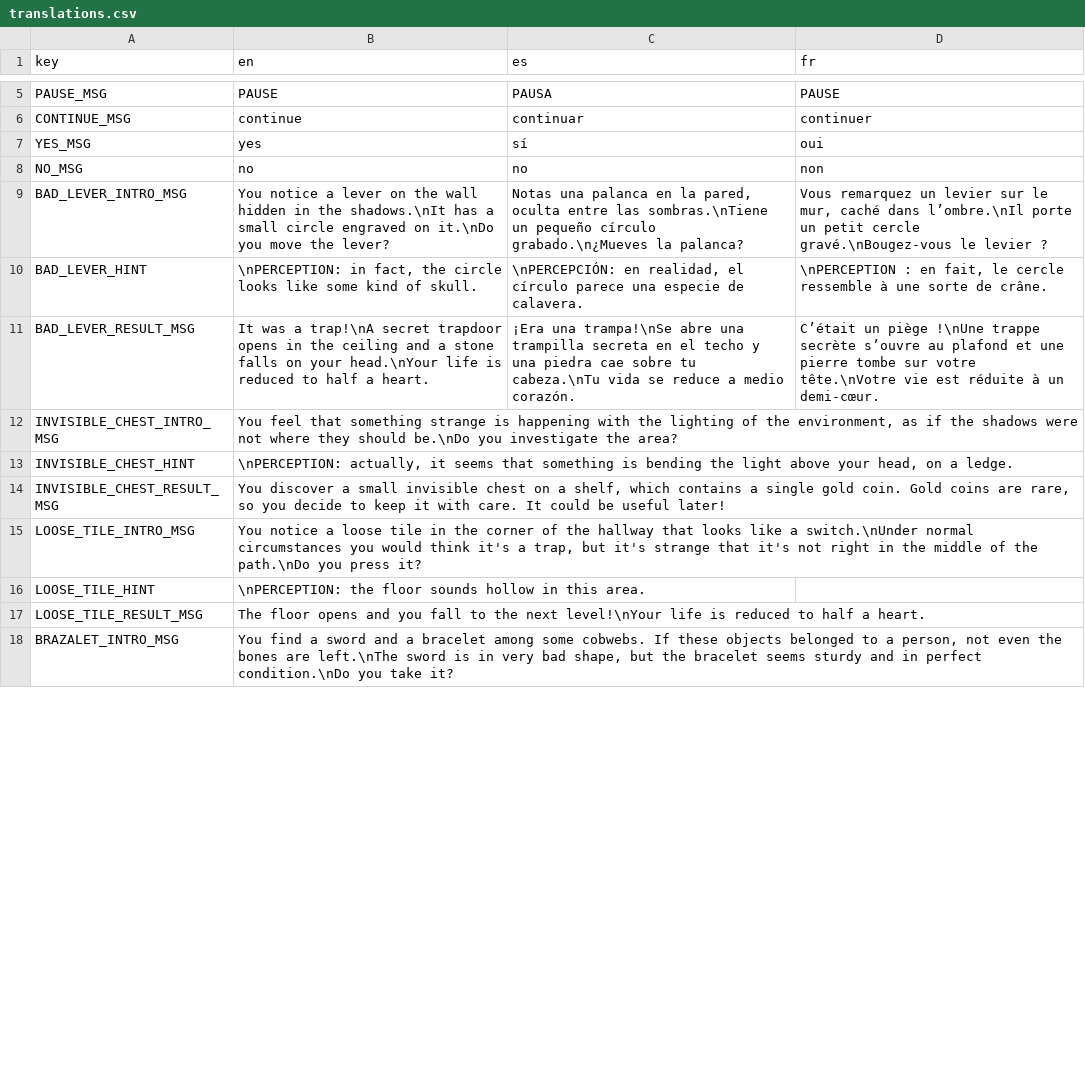
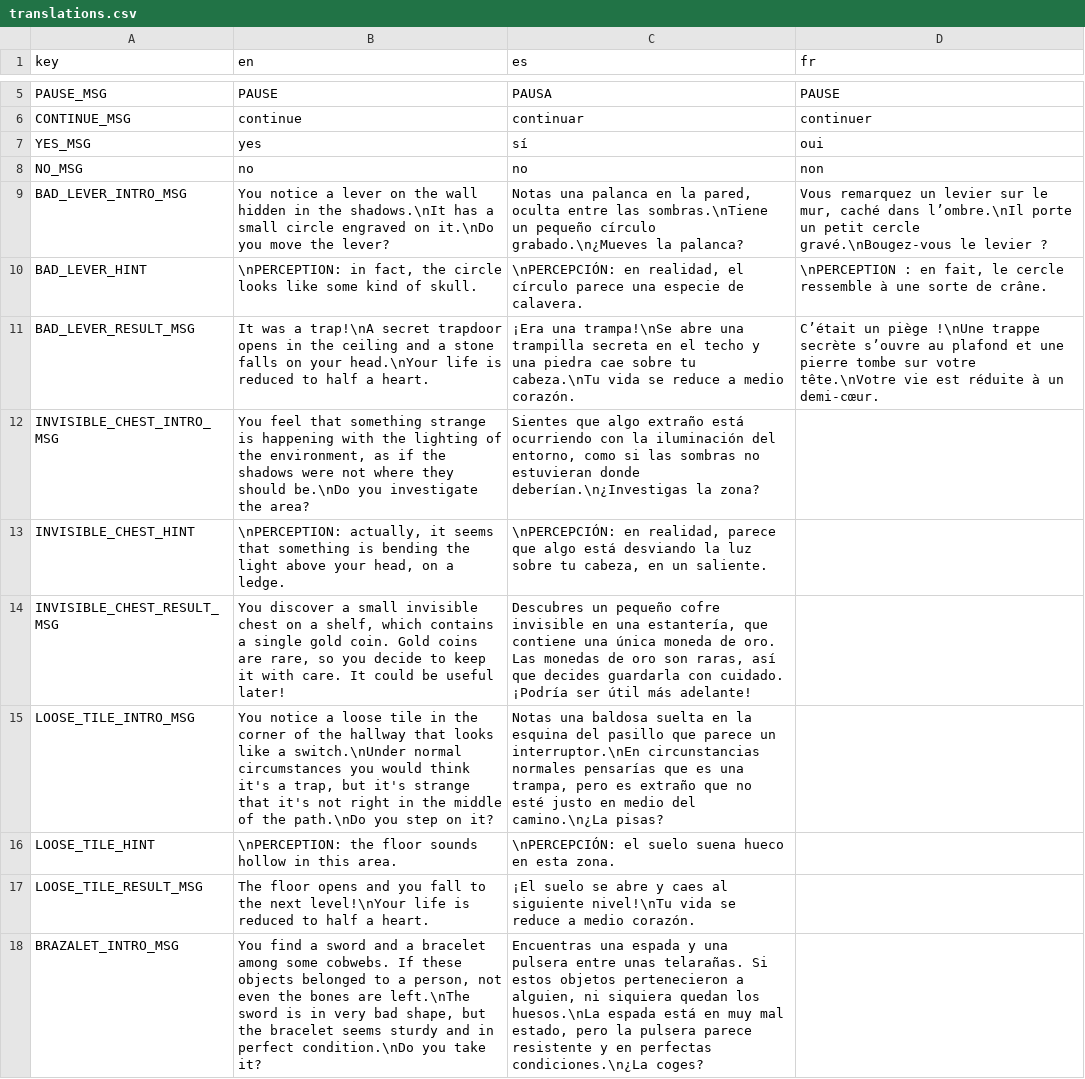
Before and after one commit to jGonzalezFernandez/rogue-maze, a CSV file: gui_elements/translations/translations.csv, drawn as a sheet; only a part is shown, gaps mark what is left out; the diff covers the shown part only.

Commit message:
Spanish translation (almost) completed

```diff
--- a/gui_elements/translations/translations.csv
+++ b/gui_elements/translations/translations.csv
@@ -11,8 +11,8 @@ BAD_LEVER_HINT,"\nPERCEPTION: in fact, the circle looks like some kind of skull.
 BAD_LEVER_RESULT_MSG,It was a trap!\nA secret trapdoor opens in the ceiling and a stone falls on your head.\nYour life is reduced to half a heart.,¡Era una trampa!\nSe abre una trampilla secreta en el techo y una piedra cae sobre tu cabeza.\nTu vida se reduce a medio corazón.,C’était un piège !\nUne trappe secrète s’ouvre au plafond et une pierre tombe sur votre tête.\nVotre vie est réduite à un demi-cœur.
-INVISIBLE_CHEST_INTRO_MSG,"You feel that something strange is happening with the lighting of the environment, as if the shadows were not where they should be.\nDo you investigate the area?",,
-INVISIBLE_CHEST_HINT,"\nPERCEPTION: actually, it seems that something is bending the light above your head, on a ledge.",,
-INVISIBLE_CHEST_RESULT_MSG,"You discover a small invisible chest on a shelf, which contains a single gold coin. Gold coins are rare, so you decide to keep it with care. It could be useful later!",,
-LOOSE_TILE_INTRO_MSG,"You notice a loose tile in the corner of the hallway that looks like a switch.\nUnder normal circumstances you would think it's a trap, but it's strange that it's not right in the middle of the path.\nDo you press it?",,
-LOOSE_TILE_HINT,\nPERCEPTION: the floor sounds hollow in this area.,,
-LOOSE_TILE_RESULT_MSG,The floor opens and you fall to the next level!\nYour life is reduced to half a heart.,,
-BRAZALET_INTRO_MSG,"You find a sword and a bracelet among some cobwebs. If these objects belonged to a person, not even the bones are left.\nThe sword is in very bad shape, but the bracelet seems sturdy and in perfect condition.\nDo you take it?",,
+INVISIBLE_CHEST_INTRO_MSG,"You feel that something strange is happening with the lighting of the environment, as if the shadows were not where they should be.\nDo you investigate the area?","Sientes que algo extraño está ocurriendo con la iluminación del entorno, como si las sombras no estuvieran donde deberían.\n¿Investigas la zona?",
+INVISIBLE_CHEST_HINT,"\nPERCEPTION: actually, it seems that something is bending the light above your head, on a ledge.","\nPERCEPCIÓN: en realidad, parece que algo está desviando la luz sobre tu cabeza, en un saliente.",
+INVISIBLE_CHEST_RESULT_MSG,"You discover a small invisible chest on a shelf, which contains a single gold coin. Gold coins are rare, so you decide to keep it with care. It could be useful later!","Descubres un pequeño cofre invisible en una estantería, que contiene una única moneda de oro. Las monedas de oro son raras, así que decides guardarla con cuidado. ¡Podría ser útil más adelante!",
+LOOSE_TILE_INTRO_MSG,"You notice a loose tile in the corner of the hallway that looks like a switch.\nUnder normal circumstances you would think it's a trap, but it's strange that it's not right in the middle of the path.\nDo you step on it?","Notas una baldosa suelta en la esquina del pasillo que parece un interruptor.\nEn circunstancias normales pensarías que es una trampa, pero es extraño que no esté justo en medio del camino.\n¿La pisas?",
+LOOSE_TILE_HINT,\nPERCEPTION: the floor sounds hollow in this area.,\nPERCEPCIÓN: el suelo suena hueco en esta zona.,
+LOOSE_TILE_RESULT_MSG,The floor opens and you fall to the next level!\nYour life is reduced to half a heart.,¡El suelo se abre y caes al siguiente nivel!\nTu vida se reduce a medio corazón.,
+BRAZALET_INTRO_MSG,"You find a sword and a bracelet among some cobwebs. If these objects belonged to a person, not even the bones are left.\nThe sword is in very bad shape, but the bracelet seems sturdy and in perfect condition.\nDo you take it?","Encuentras una espada y una pulsera entre unas telarañas. Si estos objetos pertenecieron a alguien, ni siquiera quedan los huesos.\nLa espada está en muy mal estado, pero la pulsera parece resistente y en perfectas condiciones.\n¿La coges?",
```
Also changed, not shown: 25 edited cells elsewhere in this file, 3 other files.
